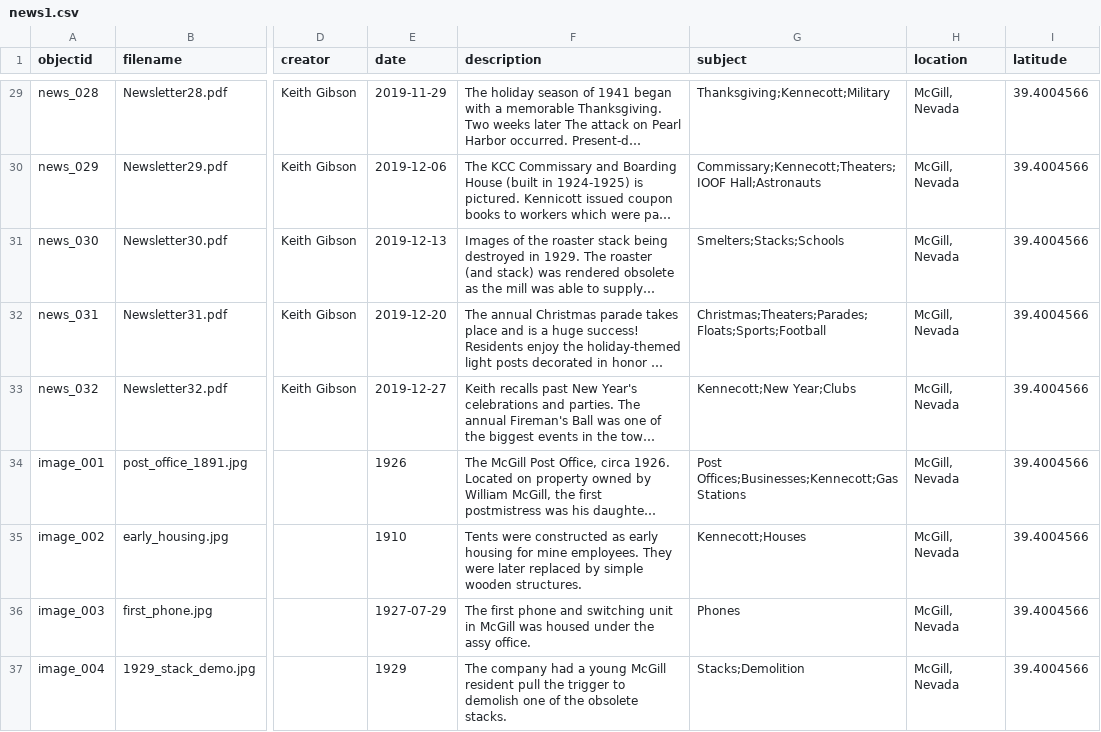
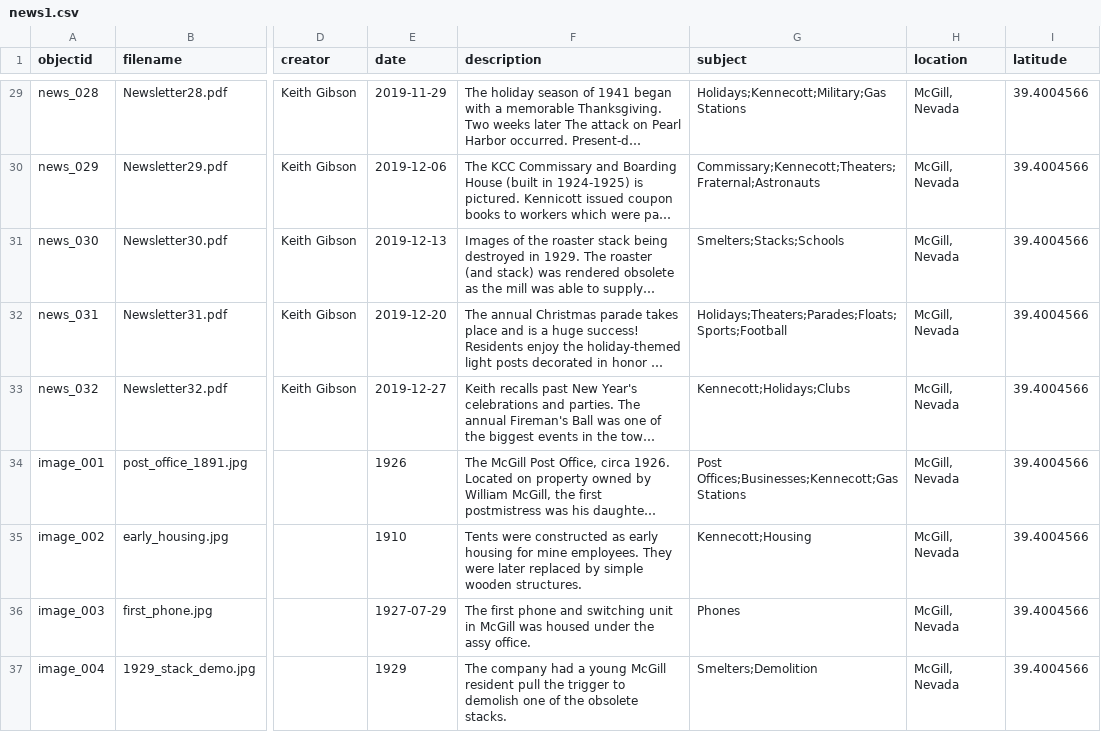
Before and after one commit to McGillHeritage/2019, a CSV file: _data/news1.csv, drawn as a sheet; only a part is shown, gaps mark what is left out; long unchanged cells end in …; the diff covers the shown part only; the diff names each change by its address in the sheet, - before the commit and + after, or states it on an @@ line.

```diff
--- a/_data/news1.csv
+++ b/_data/news1.csv
-G29 (subject): Thanksgiving;Kennecott;Military
+G29 (subject): Holidays;Kennecott;Military;Gas Stations
-G30 (subject): Commissary;Kennecott;Theaters;IOOF Hall;Astronauts
+G30 (subject): Commissary;Kennecott;Theaters;Fraternal;Astronauts
-G32 (subject): Christmas;Theaters;Parades;Floats;Sports;Football
+G32 (subject): Holidays;Theaters;Parades;Floats;Sports;Football
-G33 (subject): Kennecott;New Year;Clubs
+G33 (subject): Kennecott;Holidays;Clubs
-G35 (subject): Kennecott;Houses
+G35 (subject): Kennecott;Housing
-G37 (subject): Stacks;Demolition
+G37 (subject): Smelters;Demolition
```
Also changed, not shown: 21 edited cells elsewhere in this file.
